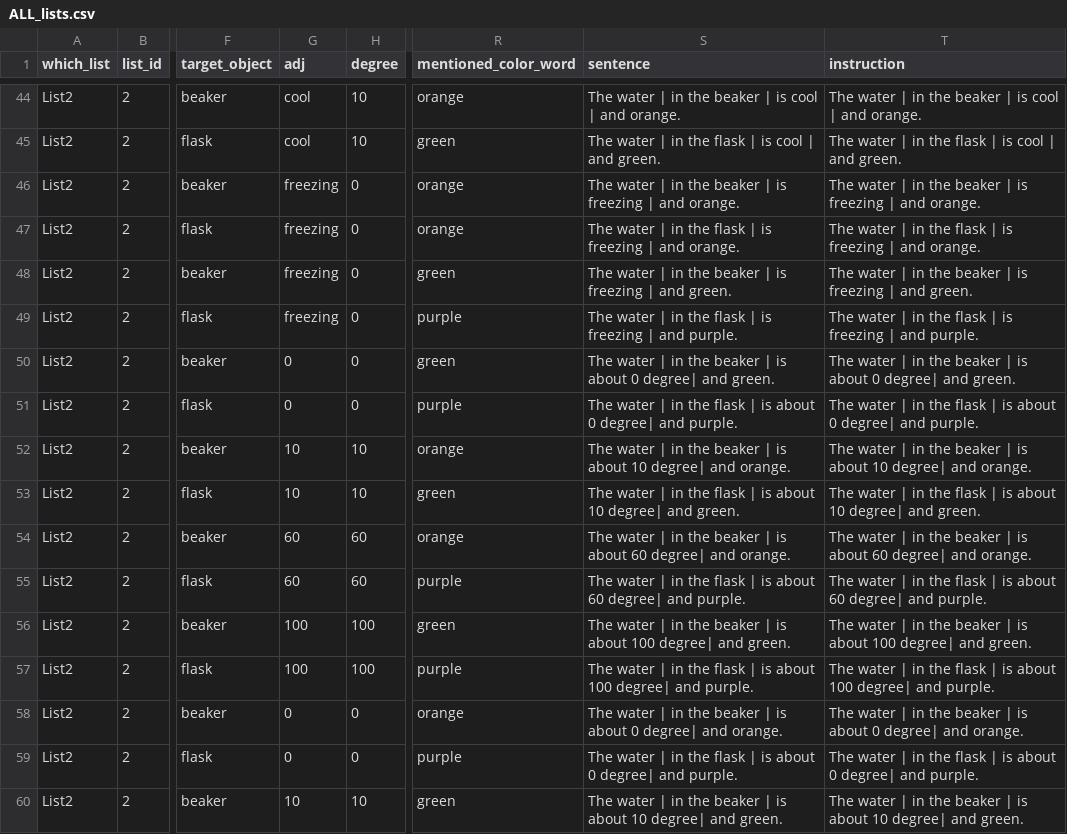
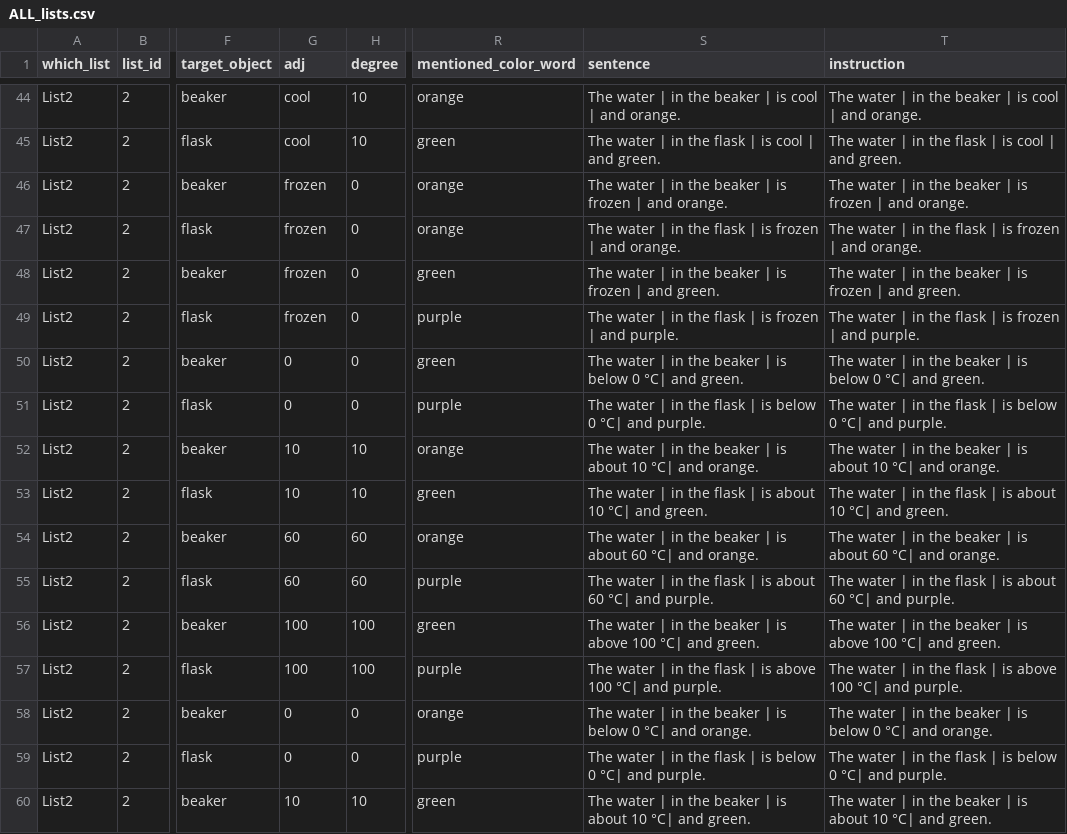
Before and after one commit to sunchaosc/scalar-adverbs, a CSV file: exp3_selfpace_adj/lists_out/ALL_lists.csv, drawn as a sheet; only a part is shown, gaps mark what is left out; the diff covers the shown part only; the diff names each change by its address in the sheet, - before the commit and + after, or states it on an @@ line.

```diff
--- a/exp3_selfpace_adj/lists_out/ALL_lists.csv
+++ b/exp3_selfpace_adj/lists_out/ALL_lists.csv
-G46:G49 (adj): freezing
+G46:G49 (adj): frozen
-S46 (sentence): …| is freezing | and…
+S46 (sentence): …| is frozen | and…
-T46 (instruction): …| is freezing | and…
+T46 (instruction): …| is frozen | and…
-S47 (sentence): …| is freezing | and…
+S47 (sentence): …| is frozen | and…
-T47 (instruction): …| is freezing | and…
+T47 (instruction): …| is frozen | and…
-S48 (sentence): …| is freezing | and…
+S48 (sentence): …| is frozen | and…
-T48 (instruction): …| is freezing | and…
+T48 (instruction): …| is frozen | and…
-S49 (sentence): …| is freezing | and…
+S49 (sentence): …| is frozen | and…
-T49 (instruction): …| is freezing | and…
+T49 (instruction): …| is frozen | and…
-S50 (sentence): …| is about 0 degree| and green.
+S50 (sentence): …| is below 0 °C| and green.
-T50 (instruction): …| is about 0 degree| and green.
+T50 (instruction): …| is below 0 °C| and green.
-S51 (sentence): …| is about 0 degree| and purple.
+S51 (sentence): …| is below 0 °C| and purple.
-T51 (instruction): …| is about 0 degree| and purple.
+T51 (instruction): …| is below 0 °C| and purple.
-S52 (sentence): …about 10 degree| and orange.
+S52 (sentence): …about 10 °C| and orange.
-T52 (instruction): …about 10 degree| and orange.
+T52 (instruction): …about 10 °C| and orange.
-S53 (sentence): …about 10 degree| and green.
+S53 (sentence): …about 10 °C| and green.
-T53 (instruction): …about 10 degree| and green.
+T53 (instruction): …about 10 °C| and green.
-S54 (sentence): …about 60 degree| and orange.
+S54 (sentence): …about 60 °C| and orange.
-T54 (instruction): …about 60 degree| and orange.
+T54 (instruction): …about 60 °C| and orange.
-S55 (sentence): …about 60 degree| and purple.
+S55 (sentence): …about 60 °C| and purple.
-T55 (instruction): …about 60 degree| and purple.
+T55 (instruction): …about 60 °C| and purple.
-S56 (sentence): …| is about 100 degree| and green.
+S56 (sentence): …| is above 100 °C| and green.
-T56 (instruction): …| is about 100 degree| and green.
+T56 (instruction): …| is above 100 °C| and green.
-S57 (sentence): …| is about 100 degree| and purple.
+S57 (sentence): …| is above 100 °C| and purple.
-T57 (instruction): …| is about 100 degree| and purple.
+T57 (instruction): …| is above 100 °C| and purple.
-S58 (sentence): …| is about 0 degree| and orange.
+S58 (sentence): …| is below 0 °C| and orange.
-T58 (instruction): …| is about 0 degree| and orange.
+T58 (instruction): …| is below 0 °C| and orange.
-S59 (sentence): …| is about 0 degree| and purple.
+S59 (sentence): …| is below 0 °C| and purple.
-T59 (instruction): …| is about 0 degree| and purple.
+T59 (instruction): …| is below 0 °C| and purple.
-S60 (sentence): …about 10 degree| and green.
+S60 (sentence): …about 10 °C| and green.
-T60 (instruction): …about 10 degree| and green.
+T60 (instruction): …about 10 °C| and green.
```
Also changed, not shown: 142 edited cells elsewhere in this file, exp3_selfpace_adj/lists_out/List1.csv, exp3_selfpace_adj/lists_out/List2.csv, 32 other files.
